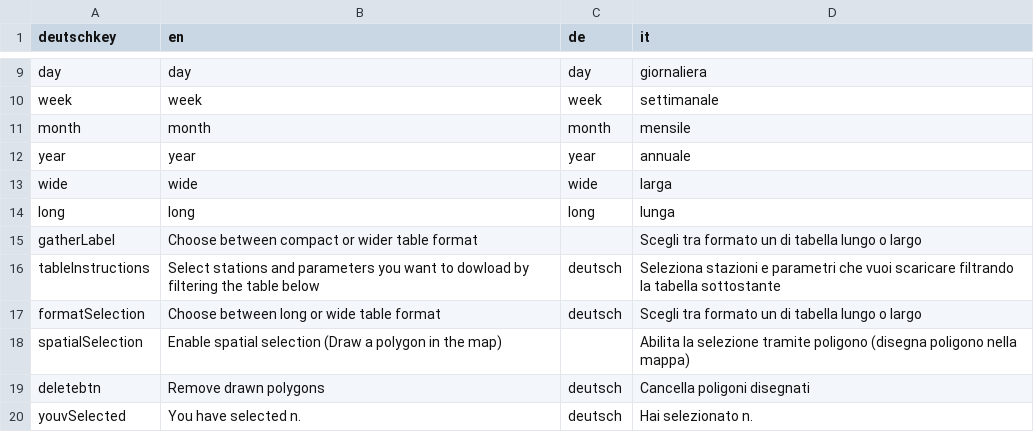
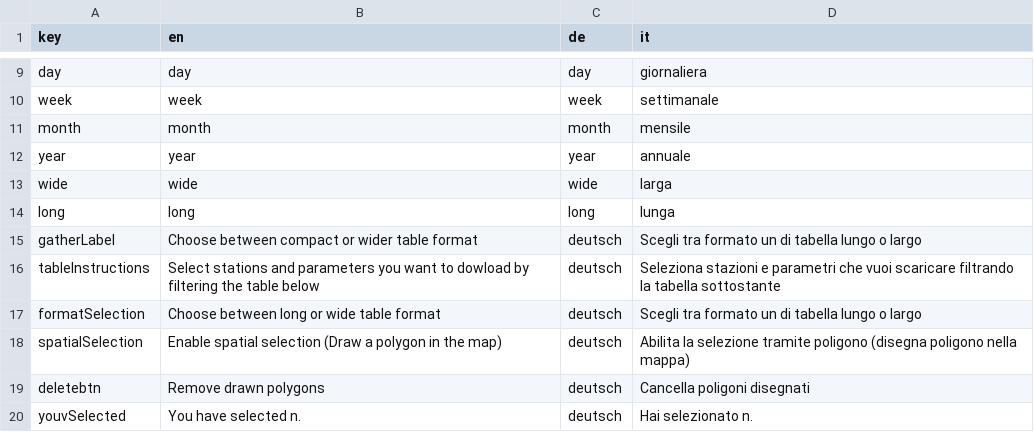
Before and after one commit to GiulioGenova/MeteoBrowser, a CSV file: app/translation.csv, drawn as a sheet; only a part is shown, gaps mark what is left out; the diff names each change by its address in the sheet, - before the commit and + after, or states it on an @@ line.

Commit message:
Update translation.csv

```diff
--- a/app/translation.csv
+++ b/app/translation.csv
-A1: deutschkey
+A1: key
-C15 (de): (empty)
+C15 (de): deutsch
-C18 (de): (empty)
+C18 (de): deutsch
```
